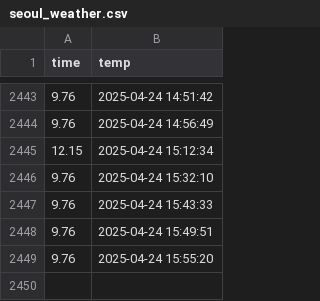
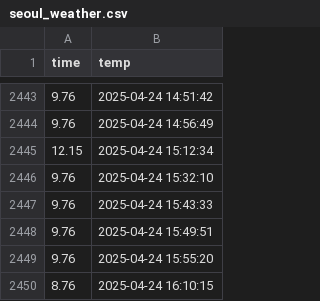
Before and after one commit to parkguns/seoul_weather_5minute, a CSV file: seoul_weather.csv, drawn as a sheet; only a part is shown, gaps mark what is left out.

```diff
--- a/seoul_weather.csv
+++ b/seoul_weather.csv
@@ -2449 +2449,2 @@ time,temp
 9.76,2025-04-24 15:55:20
+8.76,2025-04-24 16:10:15
```
